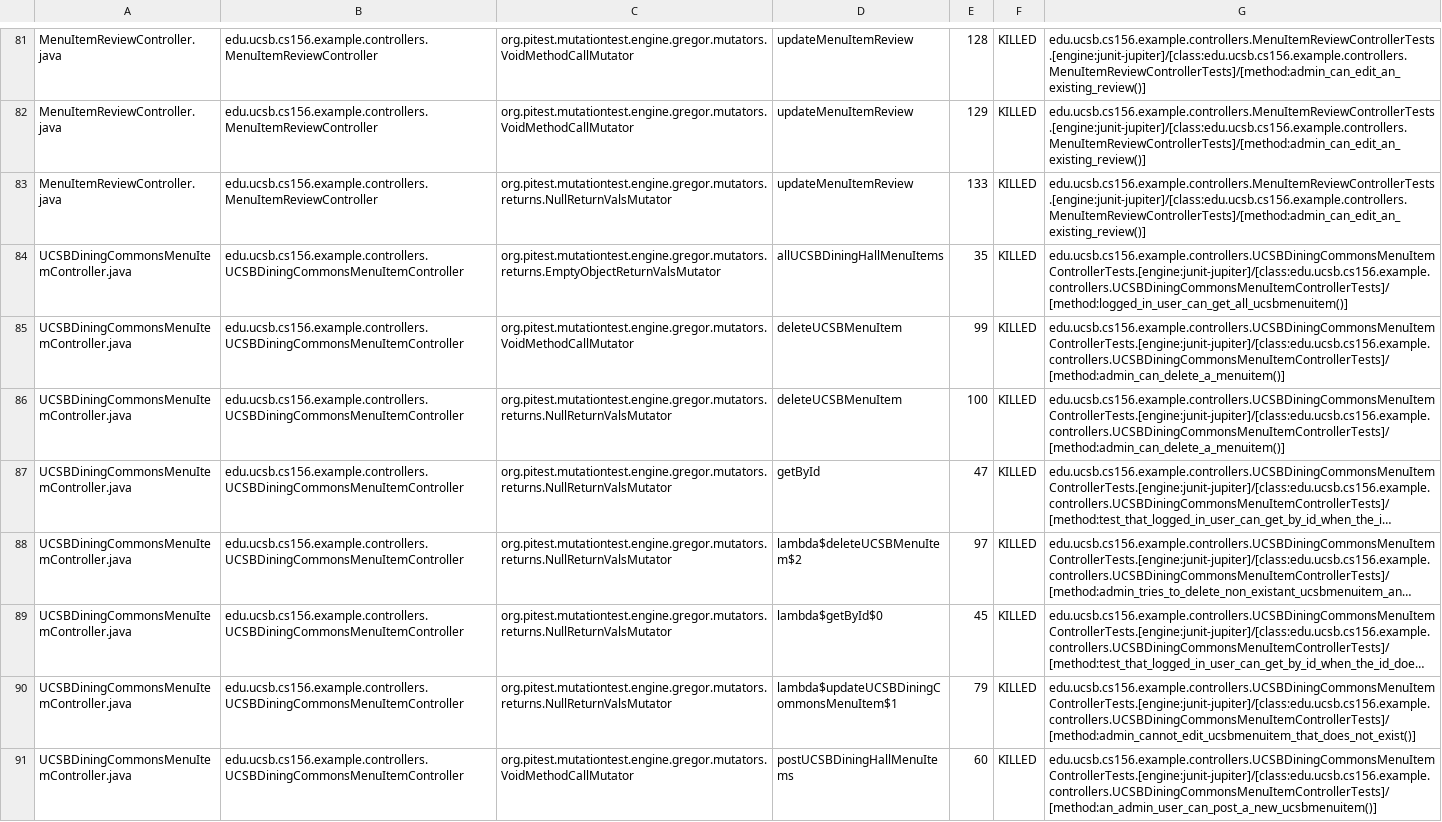
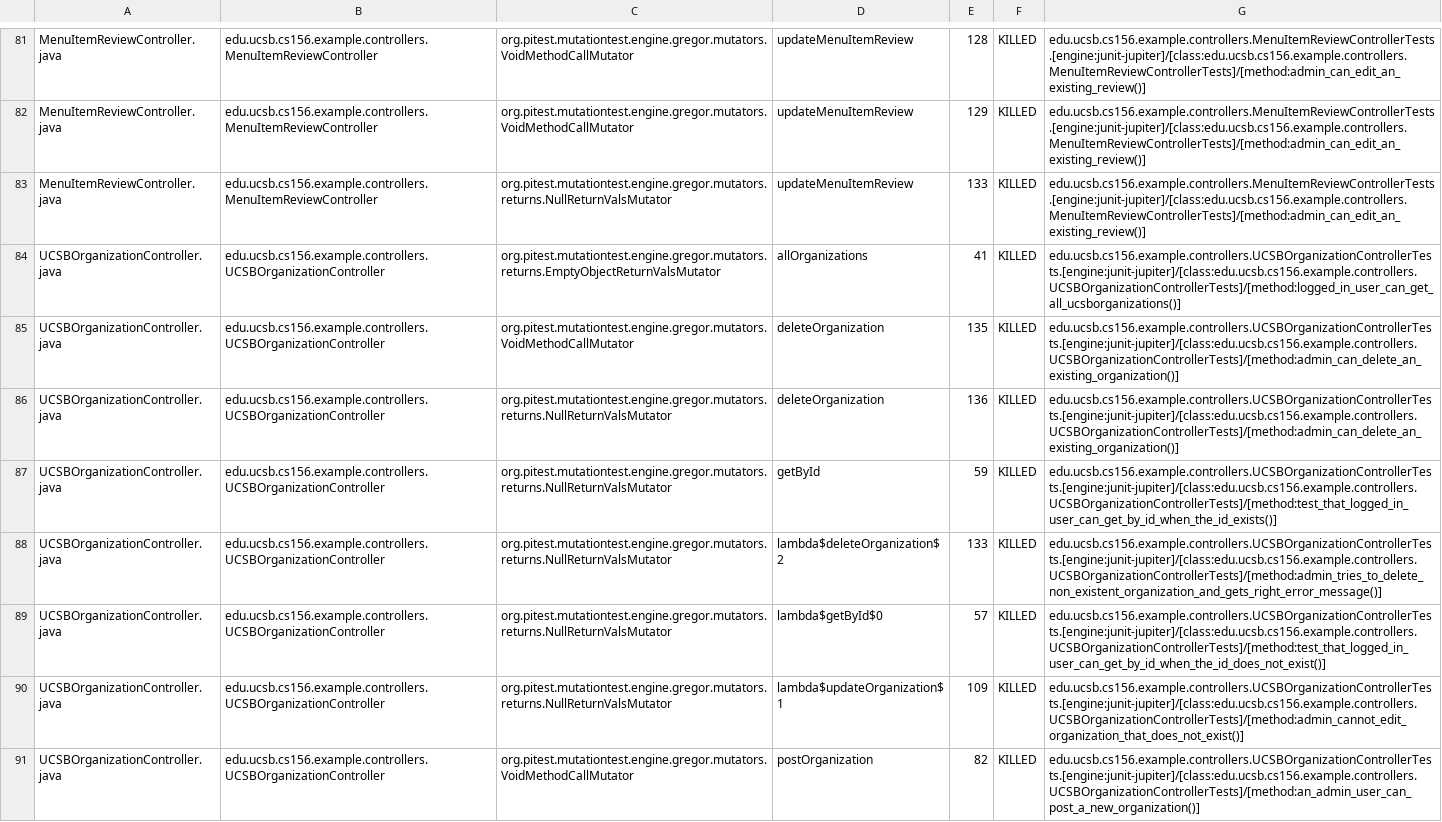
Before and after one commit to ucsb-cs156-s26/team01-s26-04, a CSV file: pitest/mutations.csv, drawn as a sheet; only a part is shown, gaps mark what is left out; the shorter side is filled out with more unchanged rows; long unchanged cells end in …; the diff covers the shown part only.

Commit message:
Deploying to gh-pages from @ ucsb-cs156-s26/team01-s26-04@dd58be830a20e495789a08a0ec0efa1836835eab 🚀

```diff
--- a/pitest/mutations.csv
+++ b/pitest/mutations.csv
@@ -83 +83,9 @@ MenuItemReviewController.java,edu.ucsb.cs156.example.controllers.MenuItemReviewC
 MenuItemReviewController.java,edu.ucsb.cs156.example.controllers.MenuItemReviewController,org.pitest.mutationtest.engine.gregor.mutators.returns.NullReturnValsMutator,updateMenuItemReview,133,KILLED,edu.ucsb.cs156.example.controllers.MenuItemReviewControllerTests.[engine:junit-jupiter]/[class:edu.ucsb.cs156.example.controllers.MenuItemReviewControllerTests]/[method:admin_can_edit_an_existing_review()]
+UCSBOrganizationController.java,edu.ucsb.cs156.example.controllers.UCSBOrganizationController,org.pitest.mutationtest.engine.gregor.mutators.returns.EmptyObjectReturnValsMutator,allOrganizations,41,KILLED,edu.ucsb.cs156.example.controllers.UCSBOrganizationControllerTests.[engine:junit-jupiter]/[class:edu.ucsb.cs156.example.controllers.UCSBOrganizationControllerTests]/[method:logged_in_user_can_get_all_ucsborganizations()]
+UCSBOrganizationController.java,edu.ucsb.cs156.example.controllers.UCSBOrganizationController,org.pitest.mutationtest.engine.gregor.mutators.VoidMethodCallMutator,deleteOrganization,135,KILLED,edu.ucsb.cs156.example.controllers.UCSBOrganizationControllerTests.[engine:junit-jupiter]/[class:edu.ucsb.cs156.example.controllers.UCSBOrganizationControllerTests]/[method:admin_can_delete_an_existing_organization()]
+UCSBOrganizationController.java,edu.ucsb.cs156.example.controllers.UCSBOrganizationController,org.pitest.mutationtest.engine.gregor.mutators.returns.NullReturnValsMutator,deleteOrganization,136,KILLED,edu.ucsb.cs156.example.controllers.UCSBOrganizationControllerTests.[engine:junit-jupiter]/[class:edu.ucsb.cs156.example.controllers.UCSBOrganizationControllerTests]/[method:admin_can_delete_an_existing_organization()]
+UCSBOrganizationController.java,edu.ucsb.cs156.example.controllers.UCSBOrganizationController,org.pitest.mutationtest.engine.gregor.mutators.returns.NullReturnValsMutator,getById,59,KILLED,edu.ucsb.cs156.example.controllers.UCSBOrganizationControllerTests.[engine:junit-jupiter]/[class:edu.ucsb.cs156.example.controllers.UCSBOrganizationControllerTests]/[method:test_that_logged_in_user_can_get_by_id_when_the_id_exists()]
+UCSBOrganizationController.java,edu.ucsb.cs156.example.controllers.UCSBOrganizationController,org.pitest.mutationtest.engine.gregor.mutators.returns.NullReturnValsMutator,lambda$deleteOrganization$2,133,KILLED,edu.ucsb.cs156.example.controllers.UCSBOrganizationControllerTests.[engine:junit-jupiter]/[class:edu.ucsb.cs156.example.controllers.UCSBOrganizationControllerTests]/[method:admin_tries_to_delete_non_existent_organization_and_gets_right_error_message()]
+UCSBOrganizationController.java,edu.ucsb.cs156.example.controllers.UCSBOrganizationController,org.pitest.mutationtest.engine.gregor.mutators.returns.NullReturnValsMutator,lambda$getById$0,57,KILLED,edu.ucsb.cs156.example.controllers.UCSBOrganizationControllerTests.[engine:junit-jupiter]/[class:edu.ucsb.cs156.example.controllers.UCSBOrganizationControllerTests]/[method:test_that_logged_in_user_can_get_by_id_when_the_id_does_not_exist()]
+UCSBOrganizationController.java,edu.ucsb.cs156.example.controllers.UCSBOrganizationController,org.pitest.mutationtest.engine.gregor.mutators.returns.NullReturnValsMutator,lambda$updateOrganization$1,109,KILLED,edu.ucsb.cs156.example.controllers.UCSBOrganizationControllerTests.[engine:junit-jupiter]/[class:edu.ucsb.cs156.example.controllers.UCSBOrganizationControllerTests]/[method:admin_cannot_edit_organization_that_does_not_exist()]
+UCSBOrganizationController.java,edu.ucsb.cs156.example.controllers.UCSBOrganizationController,org.pitest.mutationtest.engine.gregor.mutators.VoidMethodCallMutator,postOrganization,82,KILLED,edu.ucsb.cs156.example.controllers.UCSBOrganizationControllerTests.[engine:junit-jupiter]/[class:edu.ucsb.cs156.example.controllers.UCSBOrganizationControllerTests]/[method:an_admin_user_can_post_a_new_organization()]
```
Also changed, not shown: 4 added rows, 8 removed rows, 4 moved rows and 1 edited cell elsewhere in this file, 25 other files.
